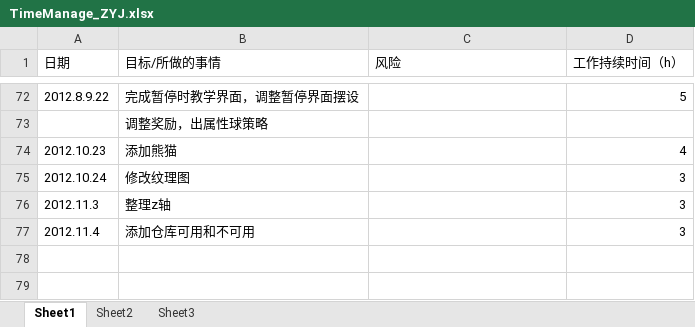
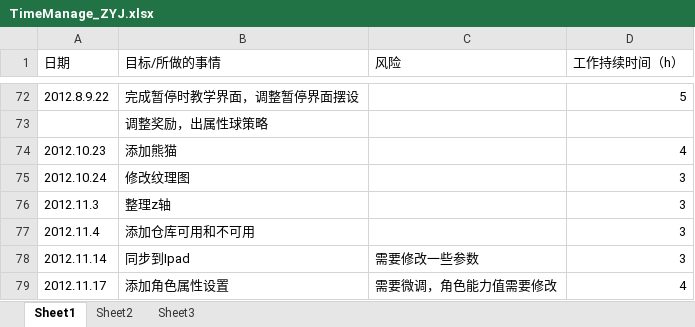
Before and after one commit to buptiosdev/IOSBALL, an Excel workbook: documents/timeManage/TimeManage_ZYJ.xlsx, sheet Sheet1, drawn as a sheet; only a part is shown, gaps mark what is left out; values as stored, in another font and other column widths than the file's, no borders; the diff names each change by its address in the sheet, - before the commit and + after, or states it on an @@ line.

```diff
--- a/documents/timeManage/TimeManage_ZYJ.xlsx (sheet Sheet1)
+++ b/documents/timeManage/TimeManage_ZYJ.xlsx (sheet Sheet1)
+row 78: 2012.11.14 | 同步到Ipad | 需要修改一些参数 | 3
+row 79: 2012.11.17 | 添加角色属性设置 | 需要微调，角色能力值需要修改 | 4
```
Also changed, not shown: 31 other files.
